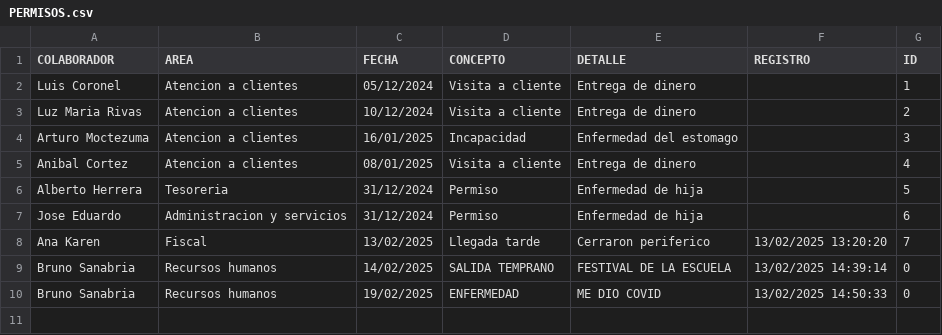
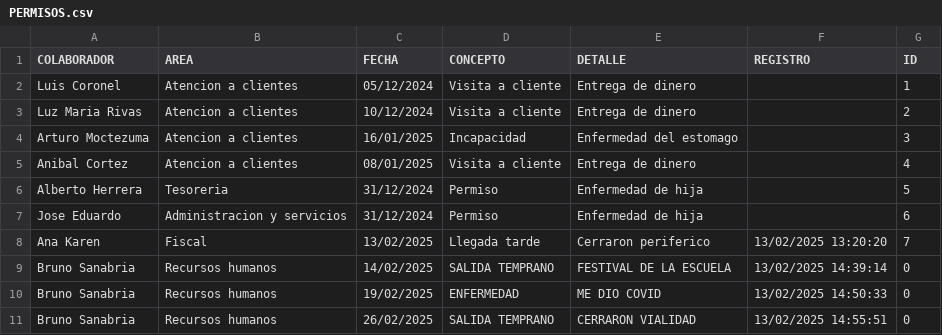
Before and after one commit to BM1012/AsistenciasTV, a CSV file: PERMISOS.csv, drawn as a sheet; the diff names each change by its address in the sheet, - before the commit and + after, or states it on an @@ line.

Commit message:
Actualización automatica del archivo

```diff
--- a/PERMISOS.csv
+++ b/PERMISOS.csv
+row 11: Bruno Sanabria | Recursos humanos | 26/02/2025 | SALIDA TEMPRANO | CERRARON VIALIDAD | 13/02/2025 14:55:51 | 0
```
